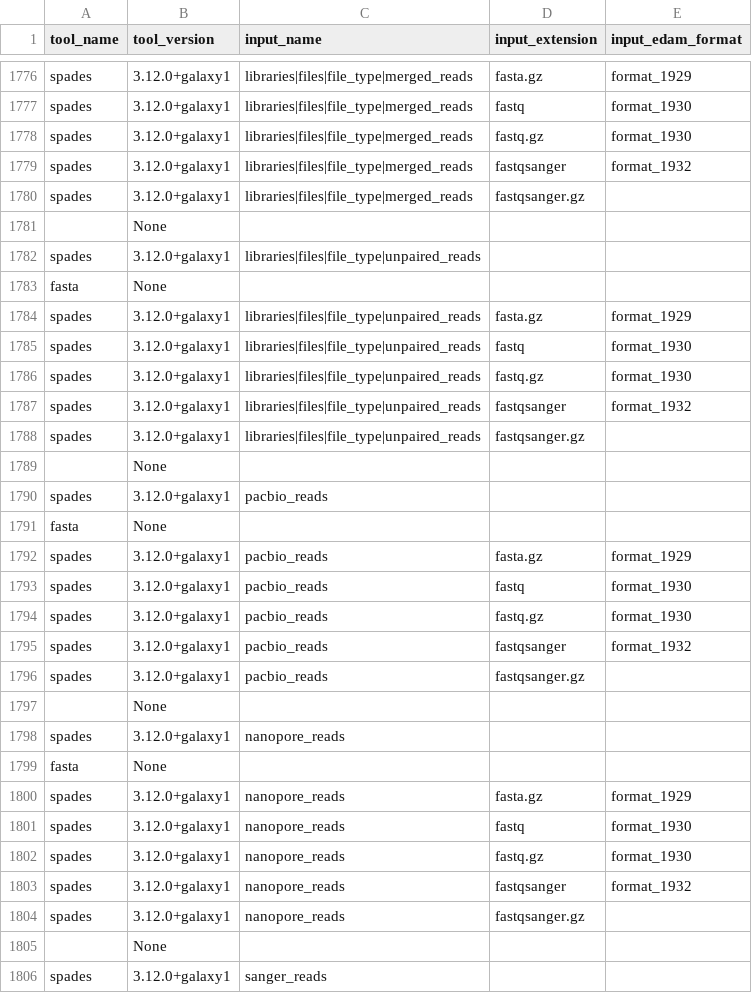
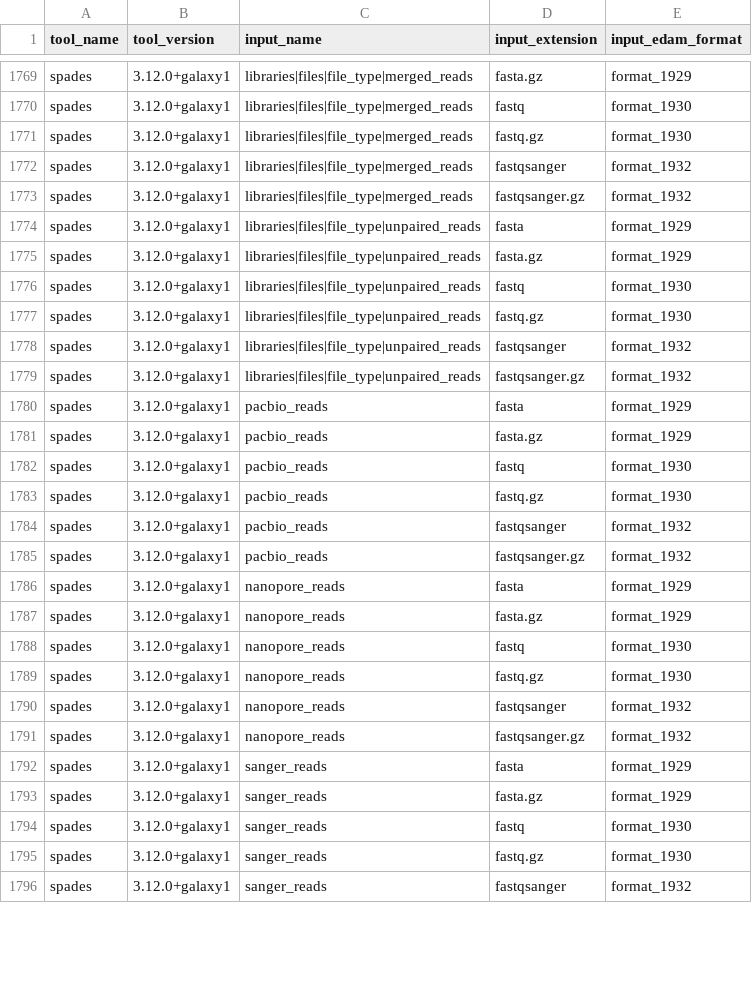
Before and after one commit to anuprulez/galaxy_neo_tools_graph, a CSV file: data/tool_iformats.csv, drawn as a sheet; only a part is shown, gaps mark what is left out; the shorter side is filled out with more unchanged rows; the diff covers the shown part only.

Commit message:
reapply manual edits to tool inputs data

```diff
--- a/data/tool_iformats.csv
+++ b/data/tool_iformats.csv
@@ -1779,6 +1772,4 @@ spades,3.12.0+galaxy1,libraries|files|file_type|merged_reads,fastq.gz,format_193
 spades,3.12.0+galaxy1,libraries|files|file_type|merged_reads,fastqsanger,format_1932
-spades,3.12.0+galaxy1,libraries|files|file_type|merged_reads,fastqsanger.gz
-    ,None
-spades,3.12.0+galaxy1,libraries|files|file_type|unpaired_reads,
-        fasta,None
+spades,3.12.0+galaxy1,libraries|files|file_type|merged_reads,fastqsanger.gz,format_1932
+spades,3.12.0+galaxy1,libraries|files|file_type|unpaired_reads,fasta,format_1929
 spades,3.12.0+galaxy1,libraries|files|file_type|unpaired_reads,fasta.gz,format_1929
@@ -1787,6 +1778,4 @@ spades,3.12.0+galaxy1,libraries|files|file_type|unpaired_reads,fastq.gz,format_1
 spades,3.12.0+galaxy1,libraries|files|file_type|unpaired_reads,fastqsanger,format_1932
-spades,3.12.0+galaxy1,libraries|files|file_type|unpaired_reads,fastqsanger.gz
-    ,None
-spades,3.12.0+galaxy1,pacbio_reads,
-        fasta,None
+spades,3.12.0+galaxy1,libraries|files|file_type|unpaired_reads,fastqsanger.gz,format_1932
+spades,3.12.0+galaxy1,pacbio_reads,fasta,format_1929
 spades,3.12.0+galaxy1,pacbio_reads,fasta.gz,format_1929
@@ -1795,6 +1784,4 @@ spades,3.12.0+galaxy1,pacbio_reads,fastq.gz,format_1930
 spades,3.12.0+galaxy1,pacbio_reads,fastqsanger,format_1932
-spades,3.12.0+galaxy1,pacbio_reads,fastqsanger.gz
-    ,None
-spades,3.12.0+galaxy1,nanopore_reads,
-        fasta,None
+spades,3.12.0+galaxy1,pacbio_reads,fastqsanger.gz,format_1932
+spades,3.12.0+galaxy1,nanopore_reads,fasta,format_1929
 spades,3.12.0+galaxy1,nanopore_reads,fasta.gz,format_1929
@@ -1803,4 +1790,3 @@ spades,3.12.0+galaxy1,nanopore_reads,fastq.gz,format_1930
 spades,3.12.0+galaxy1,nanopore_reads,fastqsanger,format_1932
-spades,3.12.0+galaxy1,nanopore_reads,fastqsanger.gz
-    ,None
-spades,3.12.0+galaxy1,sanger_reads,
+spades,3.12.0+galaxy1,nanopore_reads,fastqsanger.gz,format_1932
+spades,3.12.0+galaxy1,sanger_reads,fasta,format_1929
```
Also changed, not shown: 19 removed rows and 30 edited cells elsewhere in this file.
